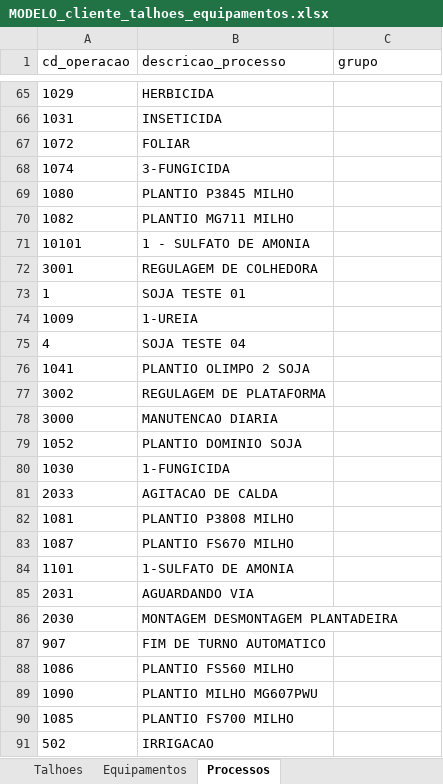
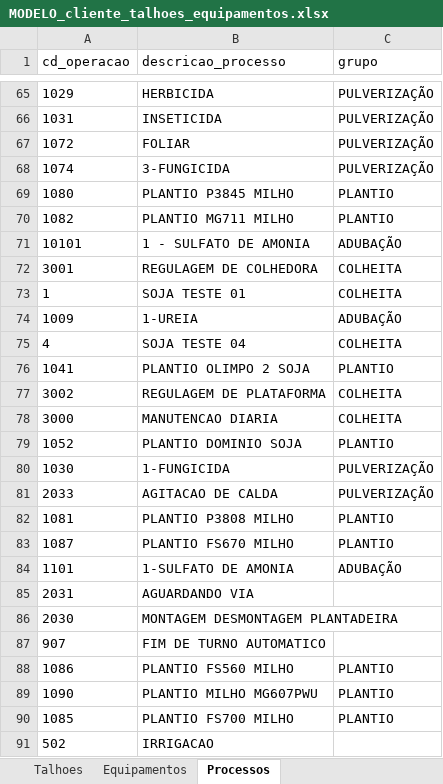
Before and after one commit to antoniomarcosdesa/relatorio-operacional-mapas-metas, an Excel workbook: clientes/agrocangaia/MODELO_cliente_talhoes_equipamentos.xlsx, sheet Processos, drawn as a sheet; only a part is shown, gaps mark what is left out; values as stored, in another font and other column widths than the file's, no borders; the diff covers the shown part only; the diff names each change by its address in the sheet, - before the commit and + after, or states it on an @@ line.

```diff
--- a/clientes/agrocangaia/MODELO_cliente_talhoes_equipamentos.xlsx (sheet Processos)
+++ b/clientes/agrocangaia/MODELO_cliente_talhoes_equipamentos.xlsx (sheet Processos)
-C65:C68 (grupo): (empty)
+C65:C68 (grupo): PULVERIZAÇÃO
-C69:C70 (grupo): (empty)
+C69:C70 (grupo): PLANTIO
-C71 (grupo): (empty)
+C71 (grupo): ADUBAÇÃO
-C72:C73 (grupo): (empty)
+C72:C73 (grupo): COLHEITA
-C74 (grupo): (empty)
+C74 (grupo): ADUBAÇÃO
-C75 (grupo): (empty)
+C75 (grupo): COLHEITA
-C76 (grupo): (empty)
+C76 (grupo): PLANTIO
-C77:C78 (grupo): (empty)
+C77:C78 (grupo): COLHEITA
-C79 (grupo): (empty)
+C79 (grupo): PLANTIO
-C80:C81 (grupo): (empty)
+C80:C81 (grupo): PULVERIZAÇÃO
-C82:C83 (grupo): (empty)
+C82:C83 (grupo): PLANTIO
-C84 (grupo): (empty)
+C84 (grupo): ADUBAÇÃO
-C88:C90 (grupo): (empty)
+C88:C90 (grupo): PLANTIO
```
Also changed, not shown: 127 edited cells elsewhere in this sheet, 8 other files.
